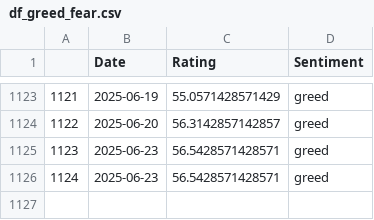
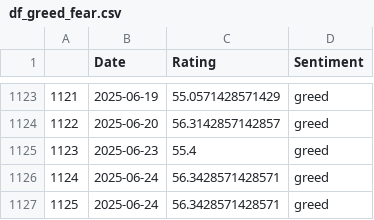
Before and after one commit to TRAVEL-GVM/Data, a CSV file: Data/Market Risk/df_greed_fear.csv, drawn as a sheet; only a part is shown, gaps mark what is left out.

```diff
--- a/Data/Market Risk/df_greed_fear.csv
+++ b/Data/Market Risk/df_greed_fear.csv
@@ -1124,3 +1124,4 @@
 1122,2025-06-20,56.3142857142857,greed
-1123,2025-06-23,56.5428571428571,greed
-1124,2025-06-23,56.5428571428571,greed
+1123,2025-06-23,55.4,greed
+1124,2025-06-24,56.3428571428571,greed
+1125,2025-06-24,56.3428571428571,greed
```
Also changed, not shown: Data/Market Risk/df_benchmarks.csv, Data/Market Risk/df_fx.csv.
